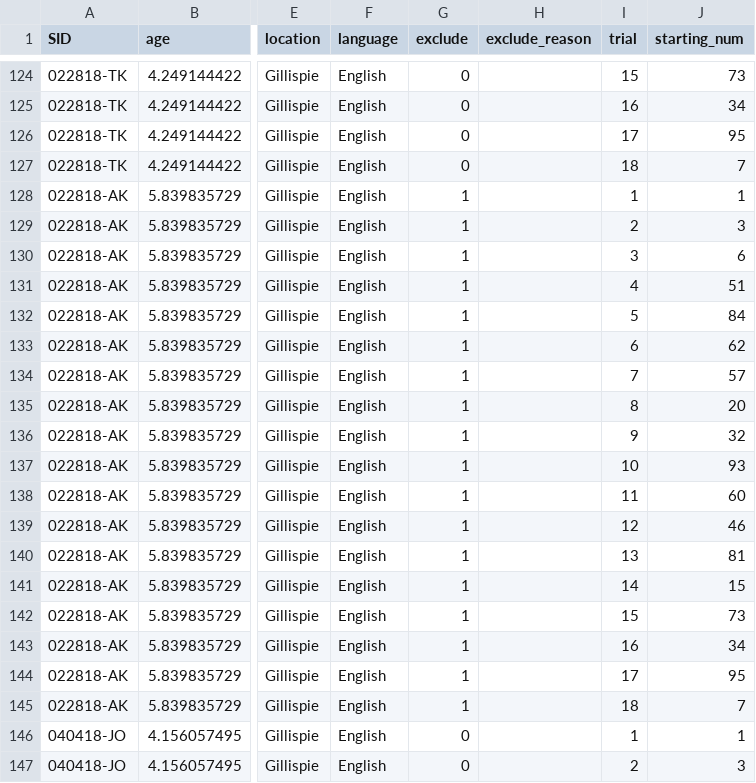
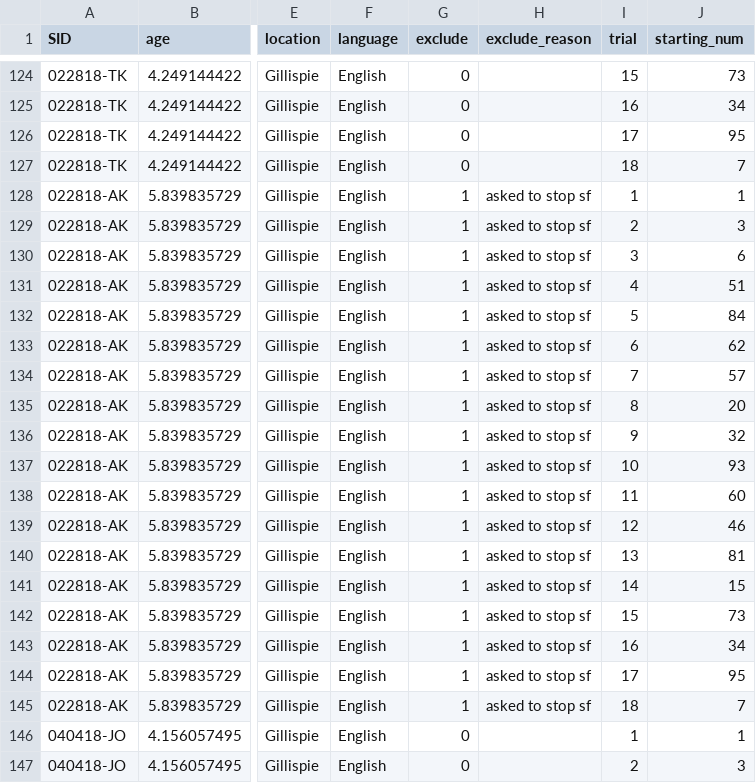
Before and after one commit to rosemschneider/sf_math, a CSV file: Data/SF.csv, drawn as a sheet; only a part is shown, gaps mark what is left out; the diff covers the shown part only; the diff names each change by its address in the sheet, - before the commit and + after, or states it on an @@ line.

```diff
--- a/Data/SF.csv
+++ b/Data/SF.csv
-H128:H145 (exclude_reason): (empty)
+H128:H145 (exclude_reason): asked to stop sf
```
Also changed, not shown: 18 edited cells elsewhere in this file, Data/GiveN.csv, Data/HighestCount.csv, 2 other files.
